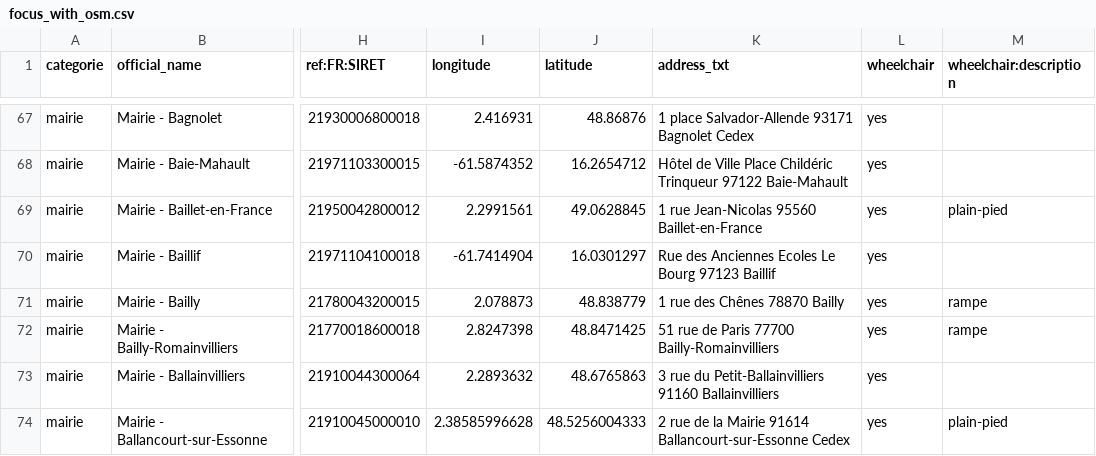
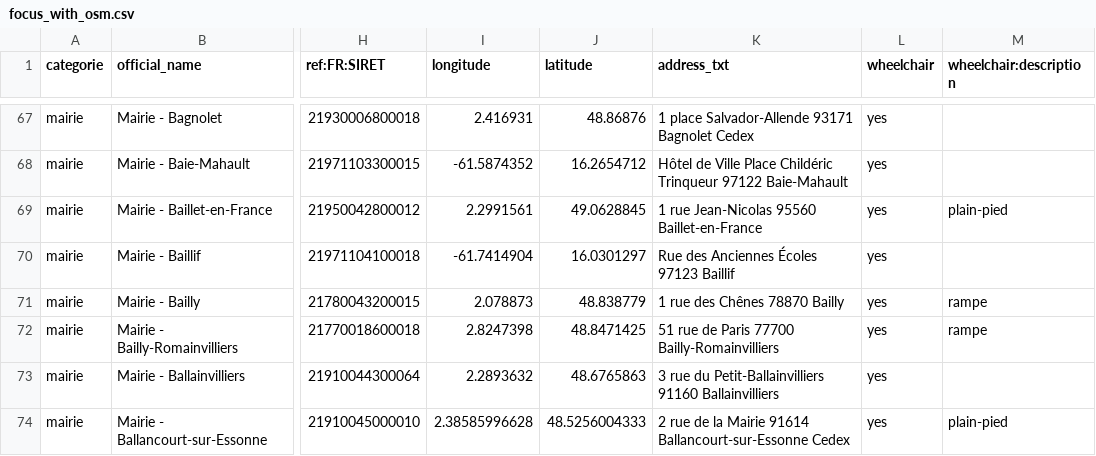
Before and after one commit to nlehuby/sepuqu, a CSV file: focus_with_osm.csv, drawn as a sheet; only a part is shown, gaps mark what is left out; the diff covers the shown part only; the diff names each change by its address in the sheet, - before the commit and + after, or states it on an @@ line.

```diff
--- a/focus_with_osm.csv
+++ b/focus_with_osm.csv
-K70 (address_txt): Rue des Anciennes Ecoles Le Bourg 97123 Baillif
+K70 (address_txt): Rue des Anciennes Écoles 97123 Baillif
```
Also changed, not shown: 6 edited cells elsewhere in this file, france_travail.csv.
